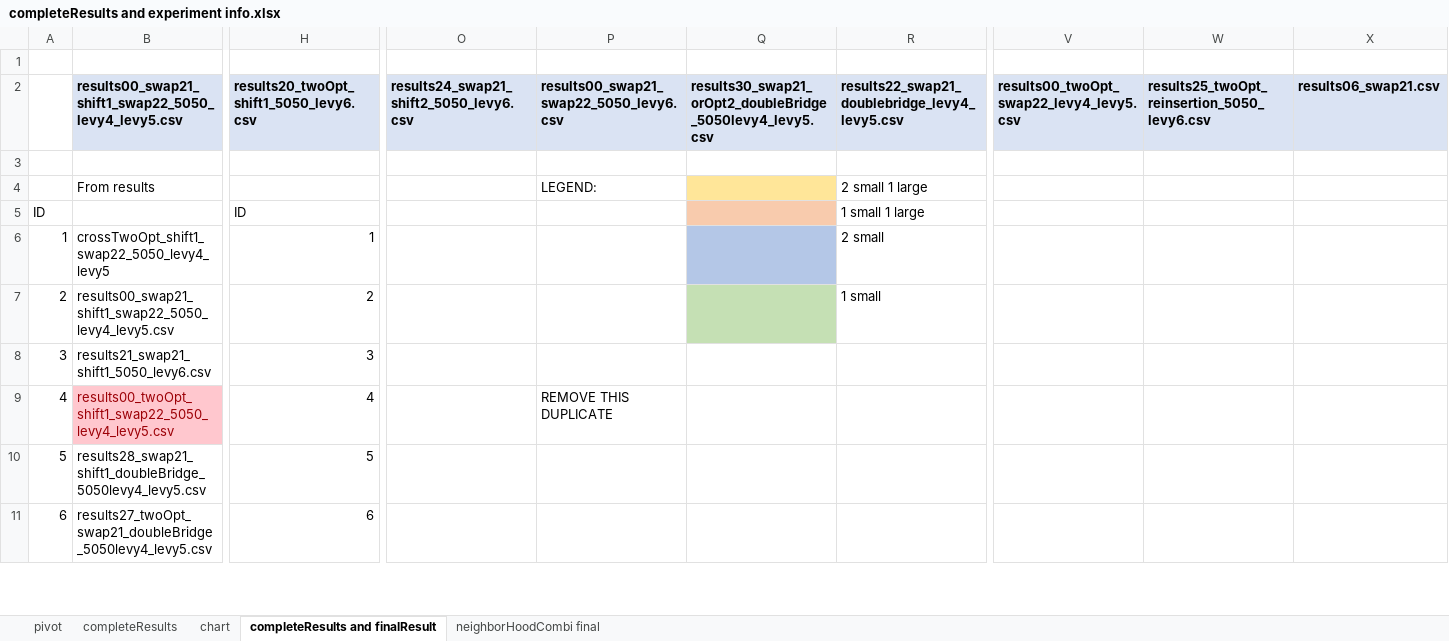
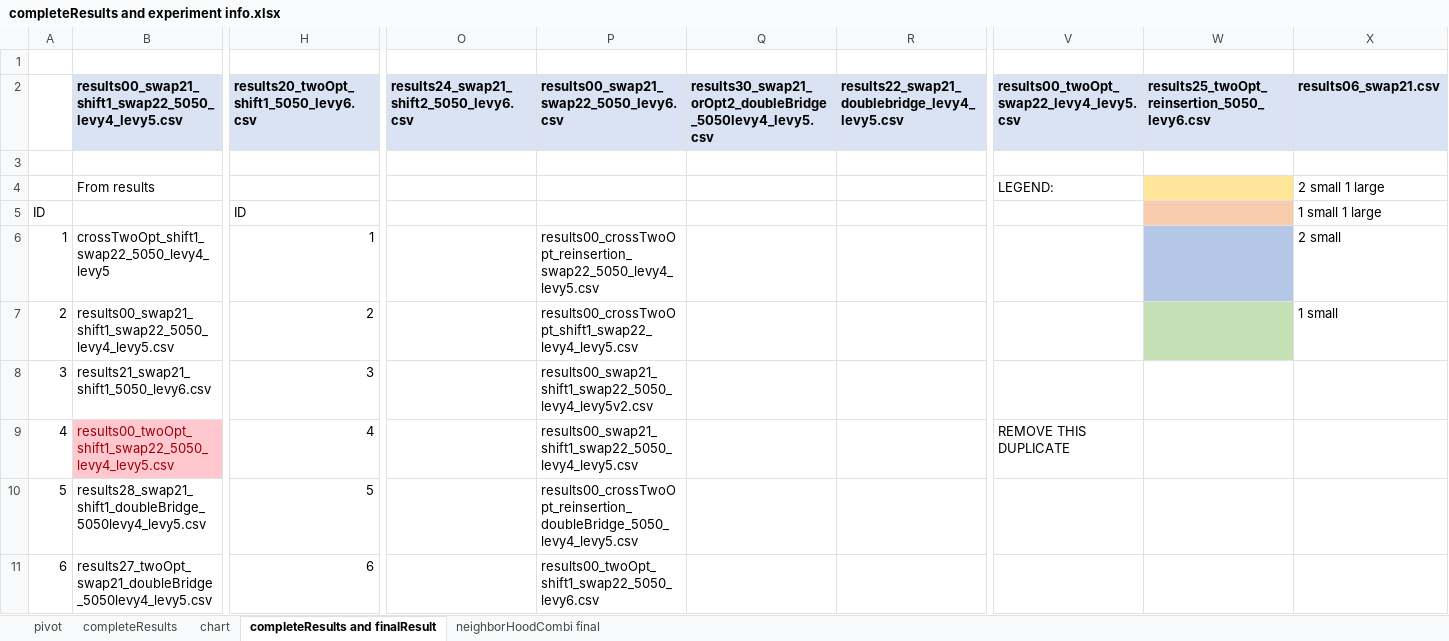
Before and after one commit to frostehhh/Cuckoo-Search-For-CVRP, an Excel workbook: completeResults/completeResults and experiment info.xlsx, sheet completeResults and finalResult, drawn as a sheet; only a part is shown, gaps mark what is left out; values as stored, in another font and other column widths than the file's, no borders; removed rows and columns are numbered as before the commit, all else as after; rows hold the shown columns only; the diff covers the shown part only; the diff names each change by its address in the sheet, - before the commit and + after, or states it on an @@ line.

```diff
--- a/completeResults/completeResults and experiment info.xlsx (sheet completeResults and finalResult)
+++ b/completeResults/completeResults and experiment info.xlsx (sheet completeResults and finalResult)
-P4: LEGEND:
+P4: (empty)
-Q4 fill: #FFE699
+Q4 fill: none
-R4: 2 small 1 large
+R4: (empty)
-V4: (empty)
+V4: LEGEND:
-W4 fill: none
+W4 fill: #FFE699
-X4: (empty)
+X4: 2 small 1 large
-row 5: ID |  | ID |  |  |  | 1 small 1 large
+row 5: ID |  | ID |  |  |  |  |  |  | 1 small 1 large
-P6: (empty)
+P6: results00_crossTwoOpt_reinsertion_swap22_5050_levy4_levy5.csv
-Q6 fill: #B4C7E7
+Q6 fill: none
-R6: 2 small
+R6: (empty)
-W6 fill: none
+W6 fill: #B4C7E7
-X6: (empty)
+X6: 2 small
-P7: (empty)
+P7: results00_crossTwoOpt_shift1_swap22_levy4_levy5.csv
-Q7 fill: #C5E0B4
+Q7 fill: none
-R7: 1 small
+R7: (empty)
-W7 fill: none
+W7 fill: #C5E0B4
-X7: (empty)
+X7: 1 small
-P8: (empty)
+P8: results00_swap21_shift1_swap22_5050_levy4_levy5v2.csv
-P9: REMOVE THIS DUPLICATE
+P9: results00_swap21_shift1_swap22_5050_levy4_levy5.csv
-V9: (empty)
+V9: REMOVE THIS DUPLICATE
-P10: (empty)
+P10: results00_crossTwoOpt_reinsertion_doubleBridge_5050_levy4_levy5.csv
-P11: (empty)
+P11: results00_twoOpt_shift1_swap22_5050_levy6.csv
```
Also changed, not shown: 1 added row, 38 edited cells and cell formats elsewhere in this sheet, finalresults/completeFinalResults.xlsx, 4 other files.
